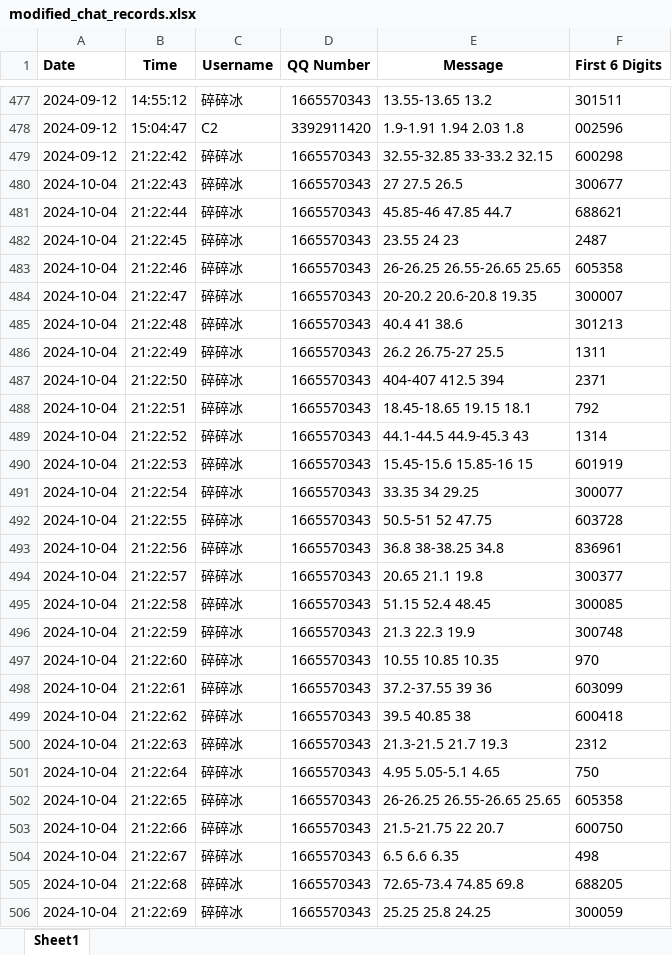
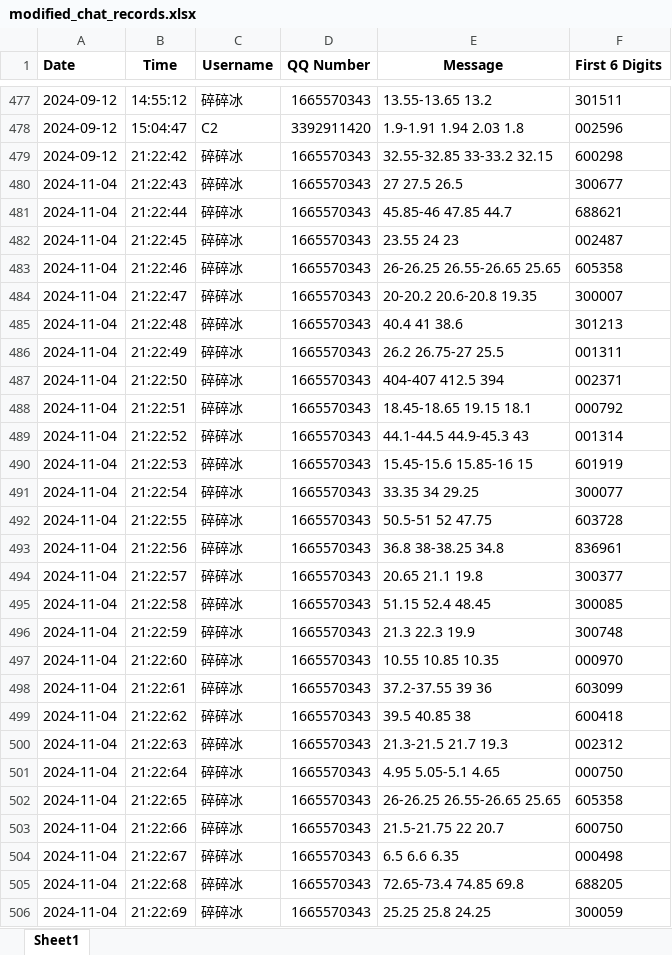
Before and after one commit to wusuaya/ever, an Excel workbook: modified_chat_records.xlsx, sheet Sheet1, drawn as a sheet; only a part is shown, gaps mark what is left out; values as stored, in another font and other column widths than the file's, no borders; the diff covers the shown part only; the diff names each change by its address in the sheet, - before the commit and + after, or states it on an @@ line.

Commit message:
Add files via upload

```diff
--- a/modified_chat_records.xlsx (sheet Sheet1)
+++ b/modified_chat_records.xlsx (sheet Sheet1)
-A480:A506 (Date): 2024-10-04
+A480:A506 (Date): 2024-11-04
-F482 (First 6 Digits): 2487
+F482 (First 6 Digits): 002487
-F486 (First 6 Digits): 1311
+F486 (First 6 Digits): 001311
-F487 (First 6 Digits): 2371
+F487 (First 6 Digits): 002371
-F488 (First 6 Digits): 792
+F488 (First 6 Digits): 000792
-F489 (First 6 Digits): 1314
+F489 (First 6 Digits): 001314
-F497 (First 6 Digits): 970
+F497 (First 6 Digits): 000970
-F500 (First 6 Digits): 2312
+F500 (First 6 Digits): 002312
-F501 (First 6 Digits): 750
+F501 (First 6 Digits): 000750
-F504 (First 6 Digits): 498
+F504 (First 6 Digits): 000498
```
Also changed, not shown: 4 edited cells elsewhere in this sheet.
